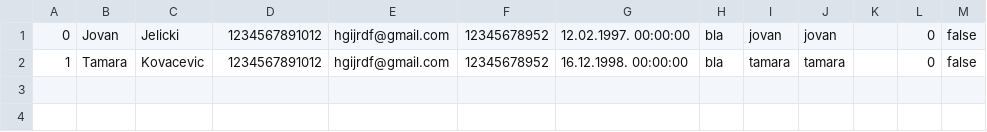
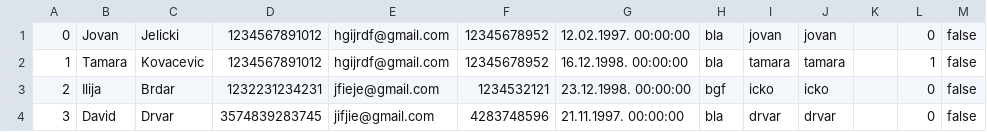
Before and after one commit to ilijabrdar/hospital_system, a CSV file: code/Resources/Data/patient.csv, drawn as a sheet.

```diff
--- a/code/Resources/Data/patient.csv
+++ b/code/Resources/Data/patient.csv
@@ -1,2 +1,4 @@
 0,Jovan, Jelicki,1234567891012,hgijrdf@gmail.com, 12345678952, 12.02.1997. 00:00:00,bla,jovan,jovan,,0,false
-1,Tamara, Kovacevic,1234567891012,hgijrdf@gmail.com, 12345678952, 16.12.1998. 00:00:00,bla,tamara,tamara,,0,false
+1,Tamara, Kovacevic,1234567891012,hgijrdf@gmail.com, 12345678952, 16.12.1998. 00:00:00,bla,tamara,tamara,,1,false
+2,Ilija, Brdar,1232231234231,jfieje@gmail.com, 1234532121, 23.12.1998. 00:00:00,bgf,icko,icko,,0,false
+3,David, Drvar,3574839283745,jifjie@gmail.com, 4283748596, 21.11.1997. 00:00:00,bla,drvar,drvar,,0,false
```
Also changed, not shown: code/Resources/Data/articles.csv, code/Resources/Data/drugs.csv, 56 other files.
